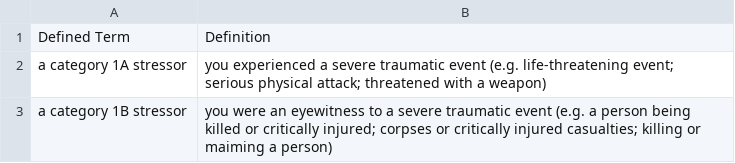
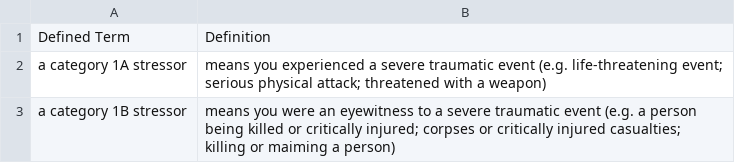
Before and after one commit to govlawtech/dva-sop-factor-text-curated, a CSV file: hand-written-definition-text.csv, drawn as a sheet.

```diff
--- a/hand-written-definition-text.csv
+++ b/hand-written-definition-text.csv
@@ -1,3 +1,3 @@
 "Defined Term", "Definition"
-"a category 1A stressor", "you experienced a severe traumatic event (e.g. life-threatening event; serious physical attack; threatened with a weapon)"
-"a category 1B stressor", "you were an eyewitness to a severe traumatic event (e.g. a person being killed or critically injured; corpses or critically injured casualties; killing or maiming a person)"
+"a category 1A stressor", "means you experienced a severe traumatic event (e.g. life-threatening event; serious physical attack; threatened with a weapon)"
+"a category 1B stressor", "means you were an eyewitness to a severe traumatic event (e.g. a person being killed or critically injured; corpses or critically injured casualties; killing or maiming a person)"
```
Also changed, not shown: 1 other file.
